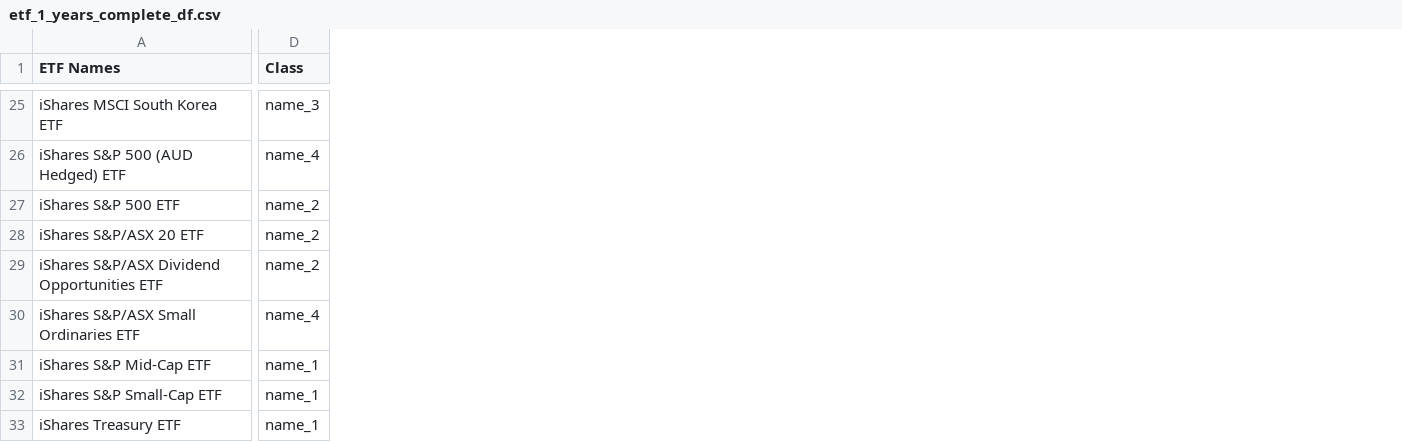
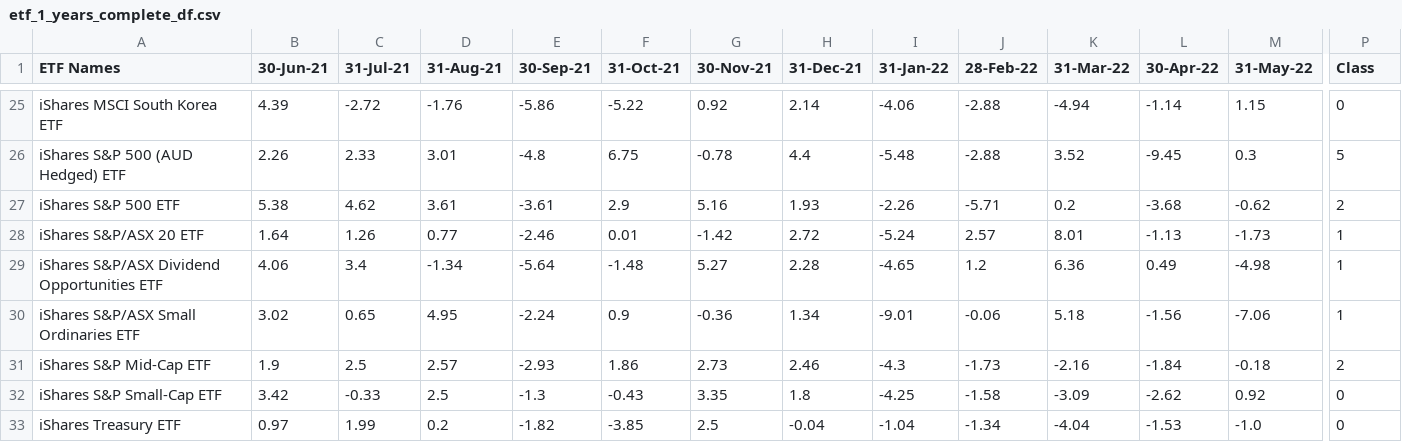
Before and after one commit to RPSangil/Project-2, a CSV file: Data/Unsupervised/etf_1_years_complete_df.csv, drawn as a sheet; only a part is shown, gaps mark what is left out; addresses are those after the commit; the diff covers the shown part only; the diff names each change by its address in the sheet, - before the commit and + after, or states it on an @@ line.

```diff
--- a/Data/Unsupervised/etf_1_years_complete_df.csv
+++ b/Data/Unsupervised/etf_1_years_complete_df.csv
+column B (30-Jun-21), rows 25-33: 4.39 | 2.26 | 5.38 | 1.64 | 4.06 | 3.02 | 1.9 | 3.42 | 0.97
+column C (31-Jul-21), rows 25-33: -2.72 | 2.33 | 4.62 | 1.26 | 3.4 | 0.65 | 2.5 | -0.33 | 1.99
+column D (31-Aug-21), rows 25-33: -1.76 | 3.01 | 3.61 | 0.77 | -1.34 | 4.95 | 2.57 | 2.5 | 0.2
+column E (30-Sep-21), rows 25-33: -5.86 | -4.8 | -3.61 | -2.46 | -5.64 | -2.24 | -2.93 | -1.3 | -1.82
+column F (31-Oct-21), rows 25-33: -5.22 | 6.75 | 2.9 | 0.01 | -1.48 | 0.9 | 1.86 | -0.43 | -3.85
+column G (30-Nov-21), rows 25-33: 0.92 | -0.78 | 5.16 | -1.42 | 5.27 | -0.36 | 2.73 | 3.35 | 2.5
+column H (31-Dec-21), rows 25-33: 2.14 | 4.4 | 1.93 | 2.72 | 2.28 | 1.34 | 2.46 | 1.8 | -0.04
+column I (31-Jan-22), rows 25-33: -4.06 | -5.48 | -2.26 | -5.24 | -4.65 | -9.01 | -4.3 | -4.25 | -1.04
+column J (28-Feb-22), rows 25-33: -2.88 | -2.88 | -5.71 | 2.57 | 1.2 | -0.06 | -1.73 | -1.58 | -1.34
+column K (31-Mar-22), rows 25-33: -4.94 | 3.52 | 0.2 | 8.01 | 6.36 | 5.18 | -2.16 | -3.09 | -4.04
+column L (30-Apr-22), rows 25-33: -1.14 | -9.45 | -3.68 | -1.13 | 0.49 | -1.56 | -1.84 | -2.62 | -1.53
+column M (31-May-22), rows 25-33: 1.15 | 0.3 | -0.62 | -1.73 | -4.98 | -7.06 | -0.18 | 0.92 | -1.0
-P25 (Class): name_3
+P25 (Class): 0
-P26 (Class): name_4
+P26 (Class): 5
-P27 (Class): name_2
+P27 (Class): 2
-P28:P29 (Class): name_2
+P28:P29 (Class): 1
-P30 (Class): name_4
+P30 (Class): 1
-P31 (Class): name_1
+P31 (Class): 2
-P32:P33 (Class): name_1
+P32:P33 (Class): 0
```
Also changed, not shown: 1 added column, 1 removed column and 24 edited cells elsewhere in this file, 19 other files.
